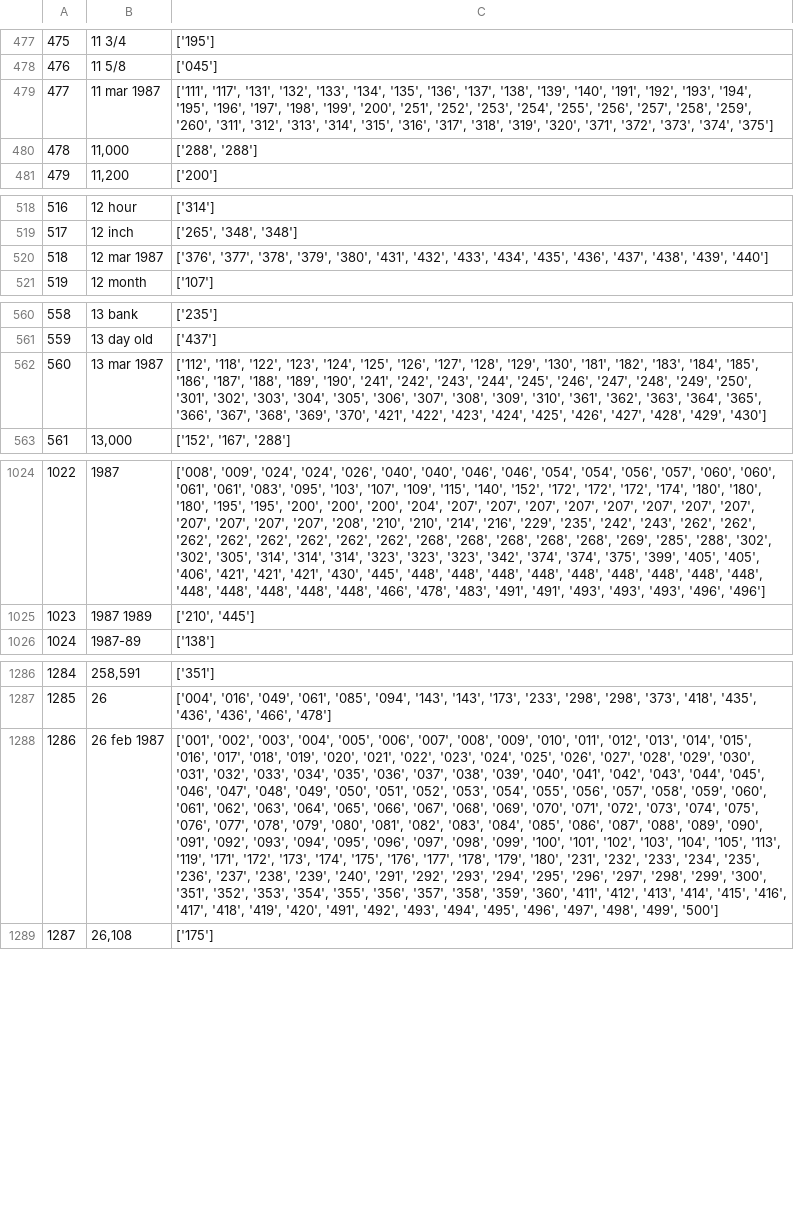
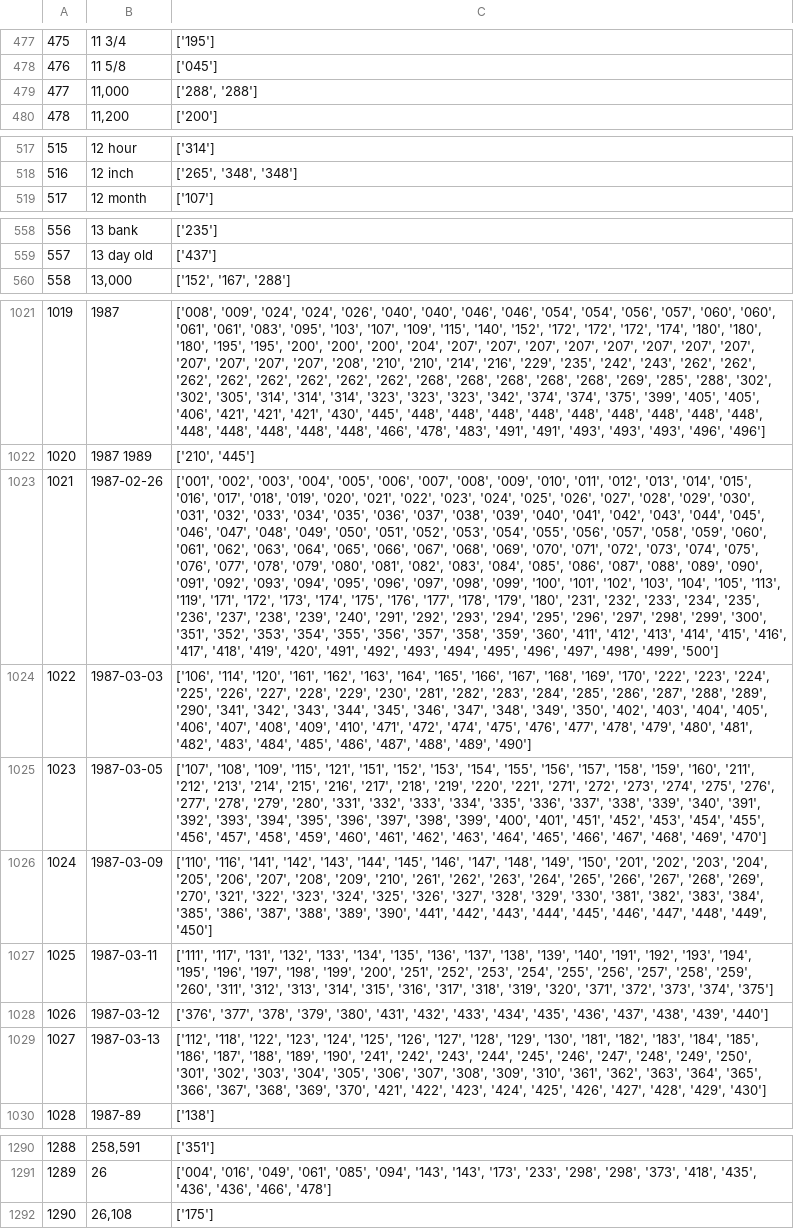
Before and after one commit to realdanielalexander/search_engine, a CSV file: Konstruksi Indeks.csv, drawn as a sheet; only a part is shown, gaps mark what is left out; removed rows and columns are numbered as before the commit, all else as after; the diff covers the shown part only; the diff names each change by its address in the sheet, - before the commit and + after, or states it on an @@ line.

```diff
--- a/Konstruksi Indeks.csv
+++ b/Konstruksi Indeks.csv
-row 479: 477 | 11 mar 1987 | ['111', '117', '131', '132', '133', '134', '135', '136', '137', '138', '139', '140', '191', '192', '193', '194', '195', '196', '197', '198', '199', '200', '251', '252', '253', '254', '255', '256', '257', '258', '259', '260', '311', '312', '313', '314', '315', '316', '317', '318', '319', '320', '371', '372', '373', '374', '375']
@@ column A renumbered between rows 479 and 2116 @@
-row 520: 518 | 12 mar 1987 | ['376', '377', '378', '379', '380', '431', '432', '433', '434', '435', '436', '437', '438', '439', '440']
-row 562: 560 | 13 mar 1987 | ['112', '118', '122', '123', '124', '125', '126', '127', '128', '129', '130', '181', '182', '183', '184', '185', '186', '187', '188', '189', '190', '241', '242', '243', '244', '245', '246', '247', '248', '249', '250', '301', '302', '303', '304', '305', '306', '307', '308', '309', '310', '361', '362', '363', '364', '365', '366', '367', '368', '369', '370', '421', '422', '423', '424', '425', '426', '427', '428', '429', '430']
+row 1023: 1021 | 1987-02-26 | ['001', '002', '003', '004', '005', '006', '007', '008', '009', '010', '011', '012', '013', '014', '015', '016', '017', '018', '019', '020', '021', '022', '023', '024', '025', '026', '027', '028', '029', '030', '031', '032', '033', '034', '035', '036', '037', '038', '039', '040', '041', '042', '043', '044', '045', '046', '047', '048', '049', '050', '051', '052', '053', '054', '055', '056', '057', '058', '059', '060', '061', '062', '063', '064', '065', '066', '067', '068', '069', '070', '071', '072', '073', '074', '075', '076', '077', '078', '079', '080', '081', '082', '083', '084', '085', '086', '087', '088', '089', '090', '091', '092', '093', '094', '095', '096', '097', '098', '099', '100', '101', '102', '103', '104', '105', '113', '119', '171', '172', '173', '174', '175', '176', '177', '178', '179', '180', '231', '232', '233', '234', '235', '236', '237', '238', '239', '240', '291', '292', '293', '294', '295', '296', '297', '298', '299', '300', '351', '352', '353', '354', '355', '356', '357', '358', '359', '360', '411', '412', '413', '414', '415', '416', '417', '418', '419', '420', '491', '492', '493', '494', '495', '496', '497', '498', '499', '500']
+row 1024: 1022 | 1987-03-03 | ['106', '114', '120', '161', '162', '163', '164', '165', '166', '167', '168', '169', '170', '222', '223', '224', '225', '226', '227', '228', '229', '230', '281', '282', '283', '284', '285', '286', '287', '288', '289', '290', '341', '342', '343', '344', '345', '346', '347', '348', '349', '350', '402', '403', '404', '405', '406', '407', '408', '409', '410', '471', '472', '474', '475', '476', '477', '478', '479', '480', '481', '482', '483', '484', '485', '486', '487', '488', '489', '490']
+row 1025: 1023 | 1987-03-05 | ['107', '108', '109', '115', '121', '151', '152', '153', '154', '155', '156', '157', '158', '159', '160', '211', '212', '213', '214', '215', '216', '217', '218', '219', '220', '221', '271', '272', '273', '274', '275', '276', '277', '278', '279', '280', '331', '332', '333', '334', '335', '336', '337', '338', '339', '340', '391', '392', '393', '394', '395', '396', '397', '398', '399', '400', '401', '451', '452', '453', '454', '455', '456', '457', '458', '459', '460', '461', '462', '463', '464', '465', '466', '467', '468', '469', '470']
+row 1026: 1024 | 1987-03-09 | ['110', '116', '141', '142', '143', '144', '145', '146', '147', '148', '149', '150', '201', '202', '203', '204', '205', '206', '207', '208', '209', '210', '261', '262', '263', '264', '265', '266', '267', '268', '269', '270', '321', '322', '323', '324', '325', '326', '327', '328', '329', '330', '381', '382', '383', '384', '385', '386', '387', '388', '389', '390', '441', '442', '443', '444', '445', '446', '447', '448', '449', '450']
+row 1027: 1025 | 1987-03-11 | ['111', '117', '131', '132', '133', '134', '135', '136', '137', '138', '139', '140', '191', '192', '193', '194', '195', '196', '197', '198', '199', '200', '251', '252', '253', '254', '255', '256', '257', '258', '259', '260', '311', '312', '313', '314', '315', '316', '317', '318', '319', '320', '371', '372', '373', '374', '375']
+row 1028: 1026 | 1987-03-12 | ['376', '377', '378', '379', '380', '431', '432', '433', '434', '435', '436', '437', '438', '439', '440']
+row 1029: 1027 | 1987-03-13 | ['112', '118', '122', '123', '124', '125', '126', '127', '128', '129', '130', '181', '182', '183', '184', '185', '186', '187', '188', '189', '190', '241', '242', '243', '244', '245', '246', '247', '248', '249', '250', '301', '302', '303', '304', '305', '306', '307', '308', '309', '310', '361', '362', '363', '364', '365', '366', '367', '368', '369', '370', '421', '422', '423', '424', '425', '426', '427', '428', '429', '430']
-row 1288: 1286 | 26 feb 1987 | ['001', '002', '003', '004', '005', '006', '007', '008', '009', '010', '011', '012', '013', '014', '015', '016', '017', '018', '019', '020', '021', '022', '023', '024', '025', '026', '027', '028', '029', '030', '031', '032', '033', '034', '035', '036', '037', '038', '039', '040', '041', '042', '043', '044', '045', '046', '047', '048', '049', '050', '051', '052', '053', '054', '055', '056', '057', '058', '059', '060', '061', '062', '063', '064', '065', '066', '067', '068', '069', '070', '071', '072', '073', '074', '075', '076', '077', '078', '079', '080', '081', '082', '083', '084', '085', '086', '087', '088', '089', '090', '091', '092', '093', '094', '095', '096', '097', '098', '099', '100', '101', '102', '103', '104', '105', '113', '119', '171', '172', '173', '174', '175', '176', '177', '178', '179', '180', '231', '232', '233', '234', '235', '236', '237', '238', '239', '240', '291', '292', '293', '294', '295', '296', '297', '298', '299', '300', '351', '352', '353', '354', '355', '356', '357', '358', '359', '360', '411', '412', '413', '414', '415', '416', '417', '418', '419', '420', '491', '492', '493', '494', '495', '496', '497', '498', '499', '500']
```
Also changed, not shown: 3 removed rows elsewhere in this file, 5 other files.
